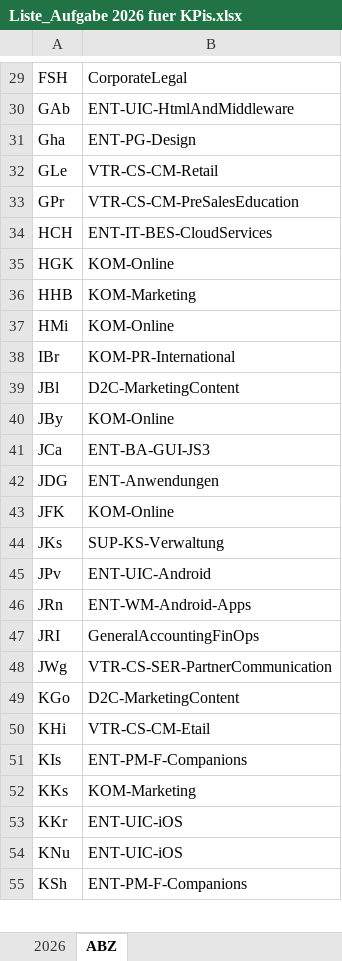
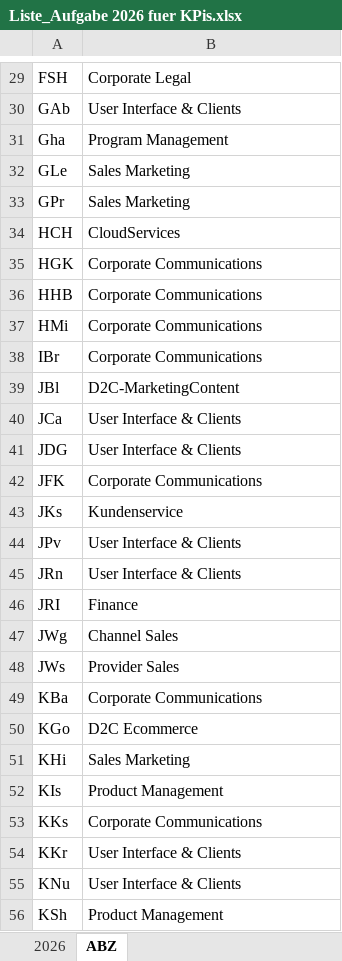
Before and after one commit to HMendoza6/kpi-dashboard, an Excel workbook: Liste_Aufgabe 2026 fuer KPis.xlsx, sheet ABZ, drawn as a sheet; only a part is shown, gaps mark what is left out; values as stored, in another font and other column widths than the file's, no borders; conditional formats not drawn; removed rows and columns are numbered as before the commit, all else as after; the diff covers the shown part only; the diff names each change by its address in the sheet, - before the commit and + after, or states it on an @@ line.

```diff
--- a/Liste_Aufgabe 2026 fuer KPis.xlsx (sheet ABZ)
+++ b/Liste_Aufgabe 2026 fuer KPis.xlsx (sheet ABZ)
-B29: CorporateLegal
+B29: Corporate Legal
-B30: ENT-UIC-HtmlAndMiddleware
+B30: User Interface & Clients
-B31: ENT-PG-Design
+B31: Program Management
-B32: VTR-CS-CM-Retail
+B32: Sales Marketing
-B33: VTR-CS-CM-PreSalesEducation
+B33: Sales Marketing
-B34: ENT-IT-BES-CloudServices
+B34: CloudServices
-B35: KOM-Online
+B35: Corporate Communications
-B36: KOM-Marketing
+B36: Corporate Communications
-B37: KOM-Online
+B37: Corporate Communications
-B38: KOM-PR-International
+B38: Corporate Communications
-row 40: JBy | KOM-Online
-B40: ENT-BA-GUI-JS3
+B40: User Interface & Clients
-B41: ENT-Anwendungen
+B41: User Interface & Clients
-B42: KOM-Online
+B42: Corporate Communications
-B43: SUP-KS-Verwaltung
+B43: Kundenservice
-B44: ENT-UIC-Android
+B44: User Interface & Clients
-B45: ENT-WM-Android-Apps
+B45: User Interface & Clients
-B46: GeneralAccountingFinOps
+B46: Finance
-B47: VTR-CS-SER-PartnerCommunication
+B47: Channel Sales
+row 48: JWs | Provider Sales
+row 49: KBa | Corporate Communications
-B50: D2C-MarketingContent
+B50: D2C Ecommerce
-B51: VTR-CS-CM-Etail
+B51: Sales Marketing
-B52: ENT-PM-F-Companions
+B52: Product Management
-B53: KOM-Marketing
+B53: Corporate Communications
-B54:B55: ENT-UIC-iOS
+B54:B55: User Interface & Clients
-B56: ENT-PM-F-Companions
+B56: Product Management
```
Also changed, not shown: 9 added rows, 10 removed rows and 84 edited cells elsewhere in this sheet, sheet 2026, hidden cells, 1 other file.
